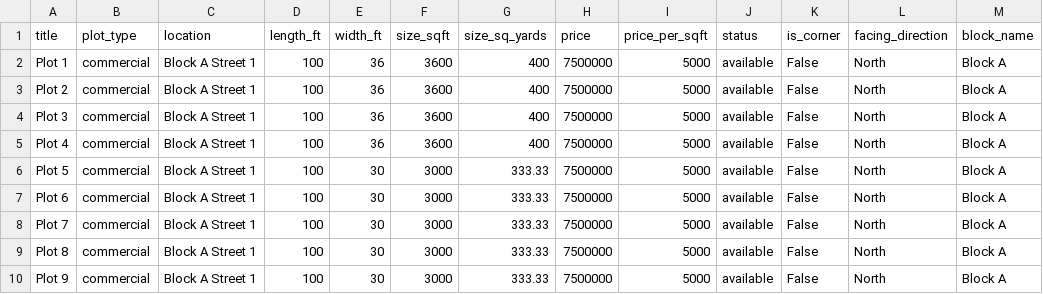
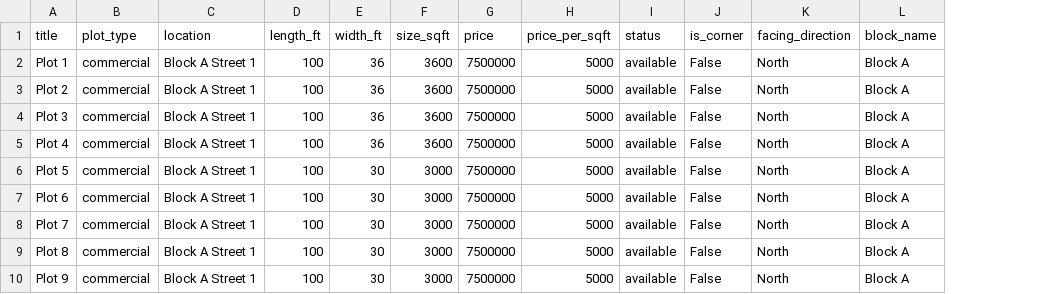
Before and after one commit to nomikk08/property-installment, a CSV file: plots-data/plots.csv, drawn as a sheet; only a part is shown; the diff names each change by its address in the sheet, - before the commit and + after, or states it on an @@ line.

Commit message:
update: add plots command

```diff
--- a/plots-data/plots.csv
+++ b/plots-data/plots.csv
-column G (size_sq_yards), rows 2-10: 400 | 400 | 400 | 400 | 333.33 | 333.33 | 333.33 | 333.33 | 333.33
```
Also changed, not shown: 4 other files.
